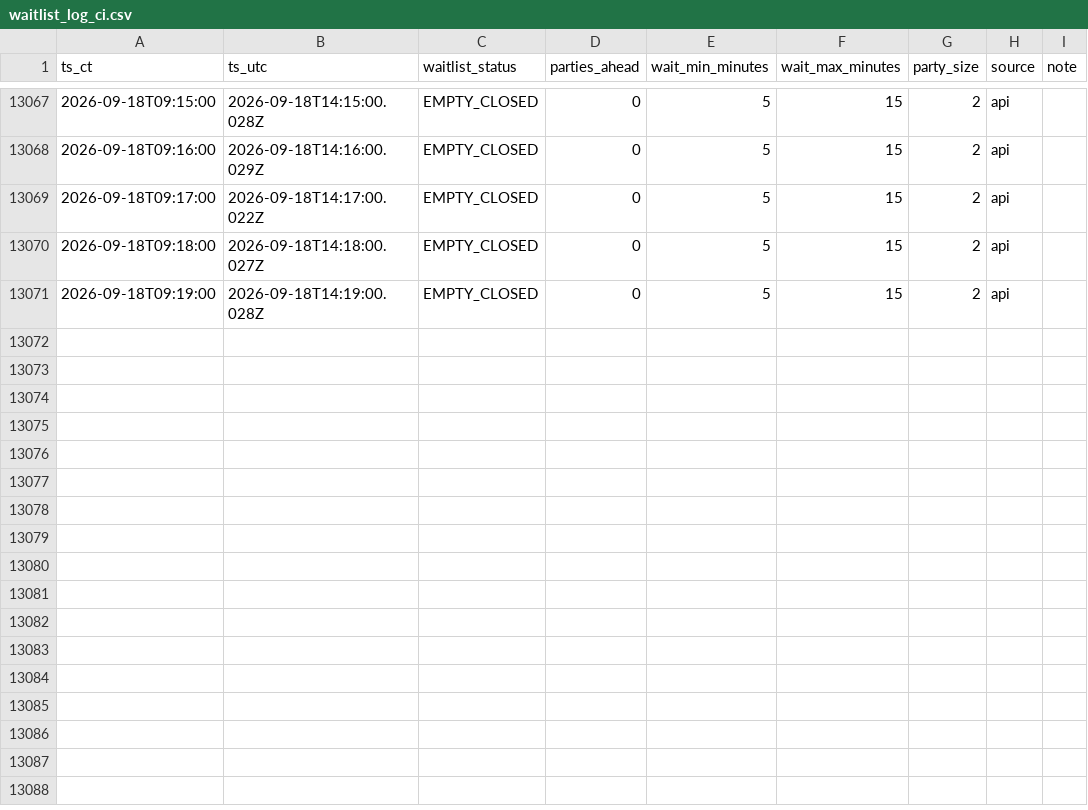
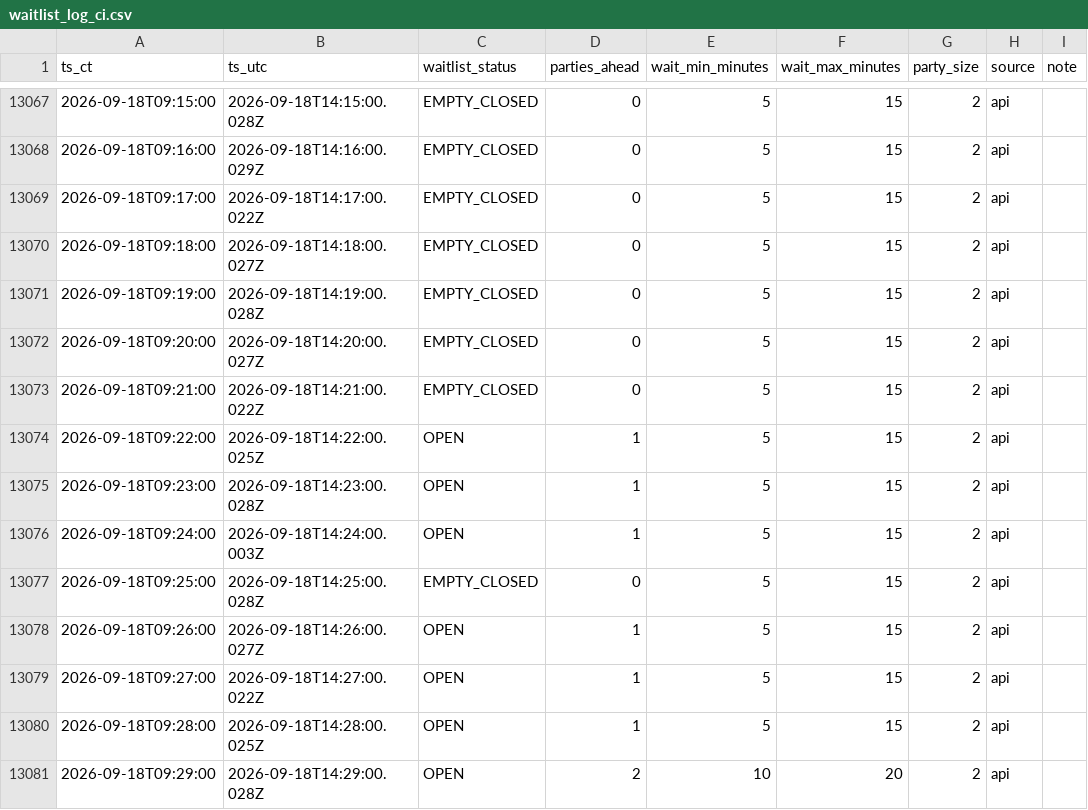
Before and after one commit to bront-s/oph-edina-waitlist, a CSV file: data/waitlist_log_ci.csv, drawn as a sheet; only a part is shown, gaps mark what is left out; the diff names each change by its address in the sheet, - before the commit and + after, or states it on an @@ line.

```diff
--- a/data/waitlist_log_ci.csv
+++ b/data/waitlist_log_ci.csv
+row 13072: 2026-09-18T09:20:00 | 2026-09-18T14:20:00.027Z | EMPTY_CLOSED | 0 | 5 | 15 | 2 | api
+row 13073: 2026-09-18T09:21:00 | 2026-09-18T14:21:00.022Z | EMPTY_CLOSED | 0 | 5 | 15 | 2 | api
+row 13074: 2026-09-18T09:22:00 | 2026-09-18T14:22:00.025Z | OPEN | 1 | 5 | 15 | 2 | api
+row 13075: 2026-09-18T09:23:00 | 2026-09-18T14:23:00.028Z | OPEN | 1 | 5 | 15 | 2 | api
+row 13076: 2026-09-18T09:24:00 | 2026-09-18T14:24:00.003Z | OPEN | 1 | 5 | 15 | 2 | api
+row 13077: 2026-09-18T09:25:00 | 2026-09-18T14:25:00.028Z | EMPTY_CLOSED | 0 | 5 | 15 | 2 | api
+row 13078: 2026-09-18T09:26:00 | 2026-09-18T14:26:00.027Z | OPEN | 1 | 5 | 15 | 2 | api
+row 13079: 2026-09-18T09:27:00 | 2026-09-18T14:27:00.022Z | OPEN | 1 | 5 | 15 | 2 | api
+row 13080: 2026-09-18T09:28:00 | 2026-09-18T14:28:00.025Z | OPEN | 1 | 5 | 15 | 2 | api
+row 13081: 2026-09-18T09:29:00 | 2026-09-18T14:29:00.028Z | OPEN | 2 | 10 | 20 | 2 | api
```
